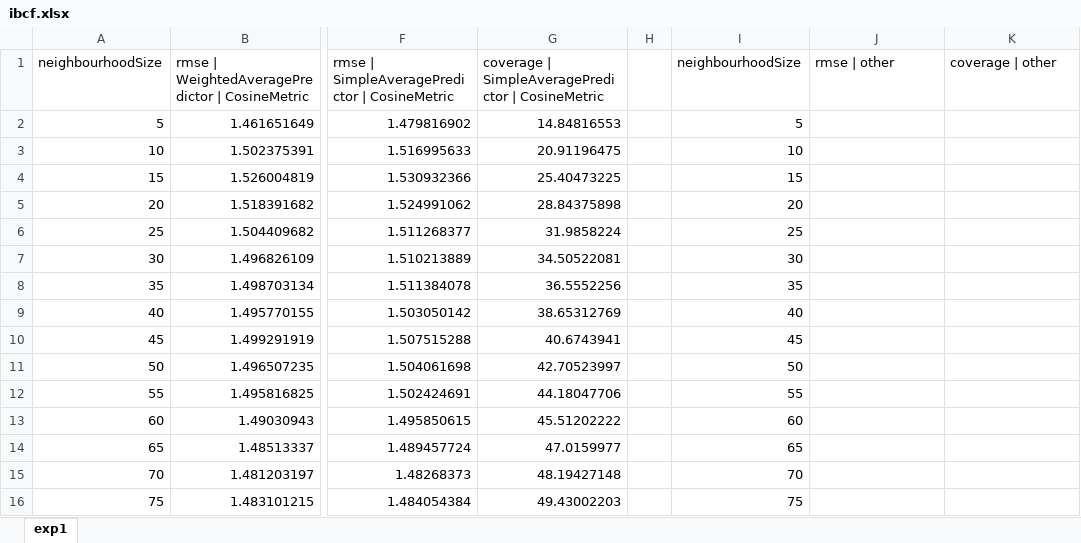
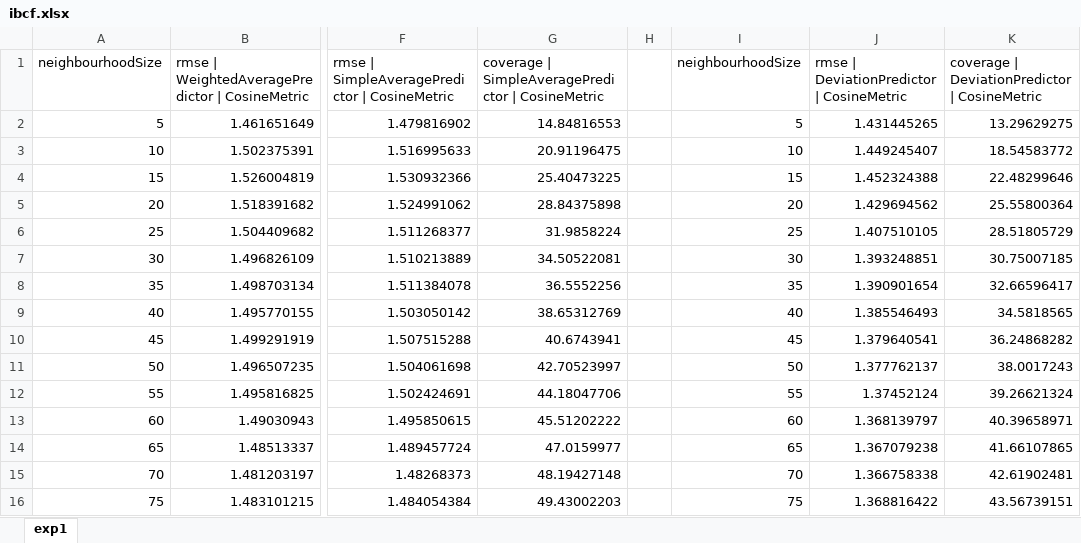
Before and after one commit to remipichon/recommender_system, an Excel workbook: RS-IBCF-2016/readme/ibcf.xlsx, sheet exp1, drawn as a sheet; only a part is shown, gaps mark what is left out; values as stored, in another font and other column widths than the file's, no borders; charts and pictures not drawn; the diff covers the shown part only; the diff names each change by its address in the sheet, - before the commit and + after, or states it on an @@ line.

Commit message:
no message

```diff
--- a/RS-IBCF-2016/readme/ibcf.xlsx (sheet exp1)
+++ b/RS-IBCF-2016/readme/ibcf.xlsx (sheet exp1)
-J1: rmse | other
+J1: rmse | DeviationPredictor | CosineMetric
-K1: coverage | other
+K1: coverage | DeviationPredictor | CosineMetric
-J2: (empty)
+J2: 1.431445265
-K2: (empty)
+K2: 13.29629275
-J3: (empty)
+J3: 1.449245407
-K3: (empty)
+K3: 18.54583772
-J4: (empty)
+J4: 1.452324388
-K4: (empty)
+K4: 22.48299646
-J5: (empty)
+J5: 1.429694562
-K5: (empty)
+K5: 25.55800364
-J6: (empty)
+J6: 1.407510105
-K6: (empty)
+K6: 28.51805729
-J7: (empty)
+J7: 1.393248851
-K7: (empty)
+K7: 30.75007185
-J8: (empty)
+J8: 1.390901654
-K8: (empty)
+K8: 32.66596417
-J9: (empty)
+J9: 1.385546493
-K9: (empty)
+K9: 34.5818565
-J10: (empty)
+J10: 1.379640541
-K10: (empty)
+K10: 36.24868282
-J11: (empty)
+J11: 1.377762137
-K11: (empty)
+K11: 38.0017243
-J12: (empty)
+J12: 1.37452124
-K12: (empty)
+K12: 39.26621324
-J13: (empty)
+J13: 1.368139797
-K13: (empty)
+K13: 40.39658971
-J14: (empty)
+J14: 1.367079238
-K14: (empty)
+K14: 41.66107865
-J15: (empty)
+J15: 1.366758338
-K15: (empty)
+K15: 42.61902481
-J16: (empty)
+J16: 1.368816422
-K16: (empty)
+K16: 43.56739151
```
Also changed, not shown: 16 added rows and 10 edited cells elsewhere in this sheet, charts or pictures.
